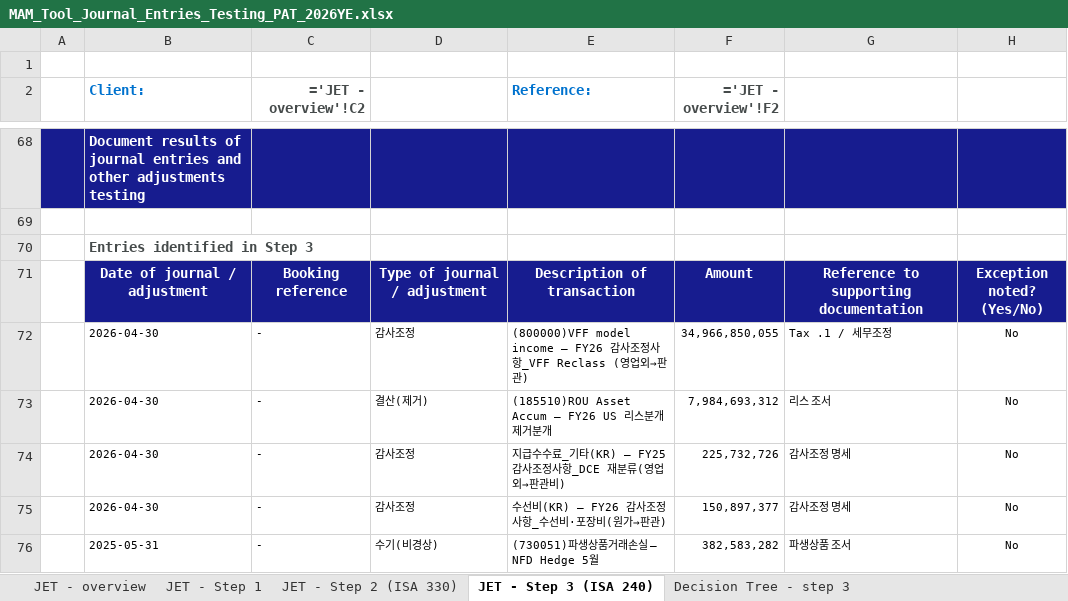
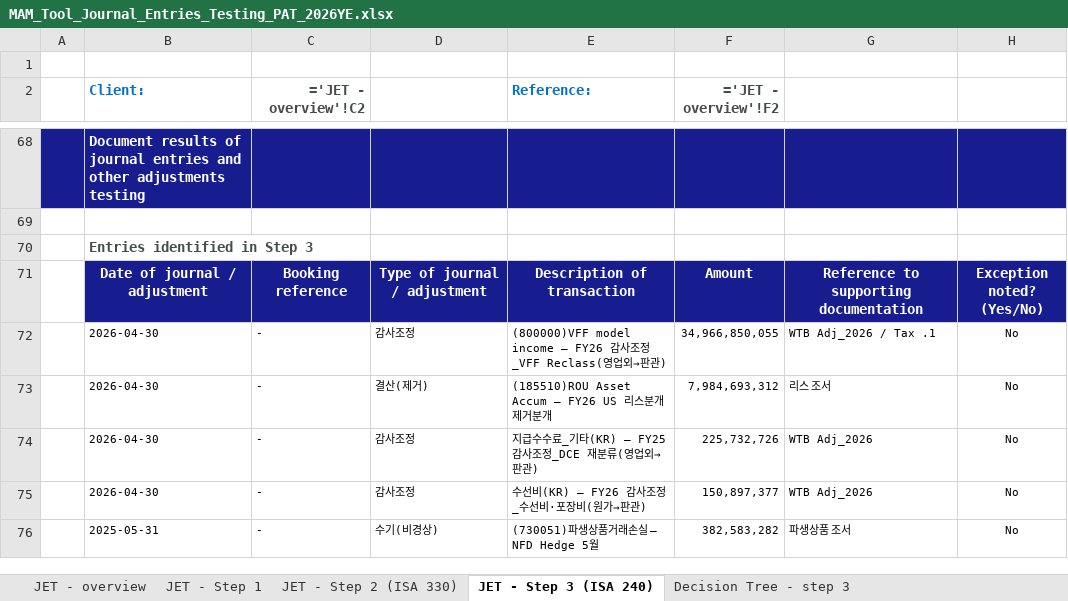
Before and after one commit to hansesle-maker/code, an Excel workbook: MAM_Tool_Journal_Entries_Testing_PAT_2026YE.xlsx, sheet JET - Step 3 (ISA 240), drawn as a sheet; only a part is shown, gaps mark what is left out; values as stored, in another font and other column widths than the file's, no borders; formulas without a stored value are shown as written; conditional formats not drawn; the diff covers the shown part only; the diff names each change by its address in the sheet, - before the commit and + after, or states it on an @@ line.

```diff
--- a/MAM_Tool_Journal_Entries_Testing_PAT_2026YE.xlsx (sheet JET - Step 3 (ISA 240))
+++ b/MAM_Tool_Journal_Entries_Testing_PAT_2026YE.xlsx (sheet JET - Step 3 (ISA 240))
-E72 (Reference:): …조정사항_VFF Reclass (영업…
+E72 (Reference:): …조정_VFF Reclass(영업…
-G72: Tax .1 / 세무조정
+G72: WTB Adj_2026 / Tax .1
-E74 (Reference:): 지급수수료_기타(KR) — FY25 감사조정사항_DCE 재분류(영업외→판관비)
+E74 (Reference:): 지급수수료_기타(KR) — FY25 감사조정_DCE 재분류(영업외→판관)
-G74:G75: 감사조정 명세
+G74:G75: WTB Adj_2026
-E75 (Reference:): 수선비(KR) — FY26 감사조정사항_수선비·포장비(원가→판관)
+E75 (Reference:): 수선비(KR) — FY26 감사조정_수선비·포장비(원가→판관)
```
Also changed, not shown: 15 edited cells elsewhere in this sheet, sheet JET - Step 2 (ISA 330), sheet JET - Step 1, sheet JET - overview.
